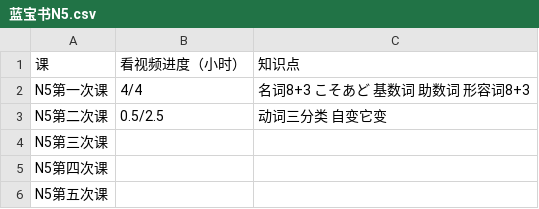
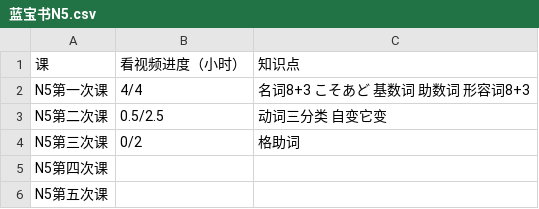
Before and after one commit to dauphin666/StandardJapanese, a CSV file: 打卡清单/蓝宝书N5.csv, drawn as a sheet.

Commit message:
Update 蓝宝书N5.csv
开始听格助词

```diff
--- a/打卡清单/蓝宝书N5.csv
+++ b/打卡清单/蓝宝书N5.csv
@@ -3,3 +3,3 @@ N5第一次课,4/4,名词8+3 こそあど 基数词 助数词 形容词8+3
 N5第二次课,0.5/2.5,动词三分类 自变它变
-N5第三次课,,
+N5第三次课,0/2,格助词
 N5第四次课,,
```
